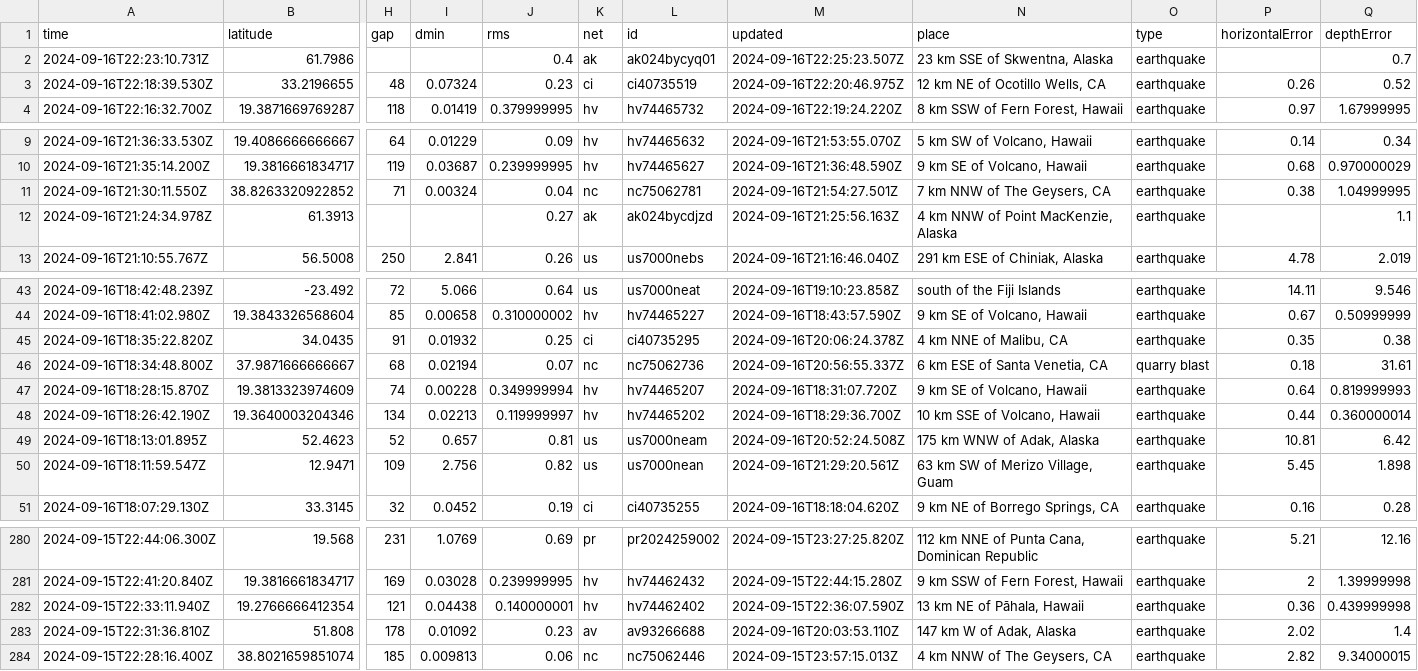
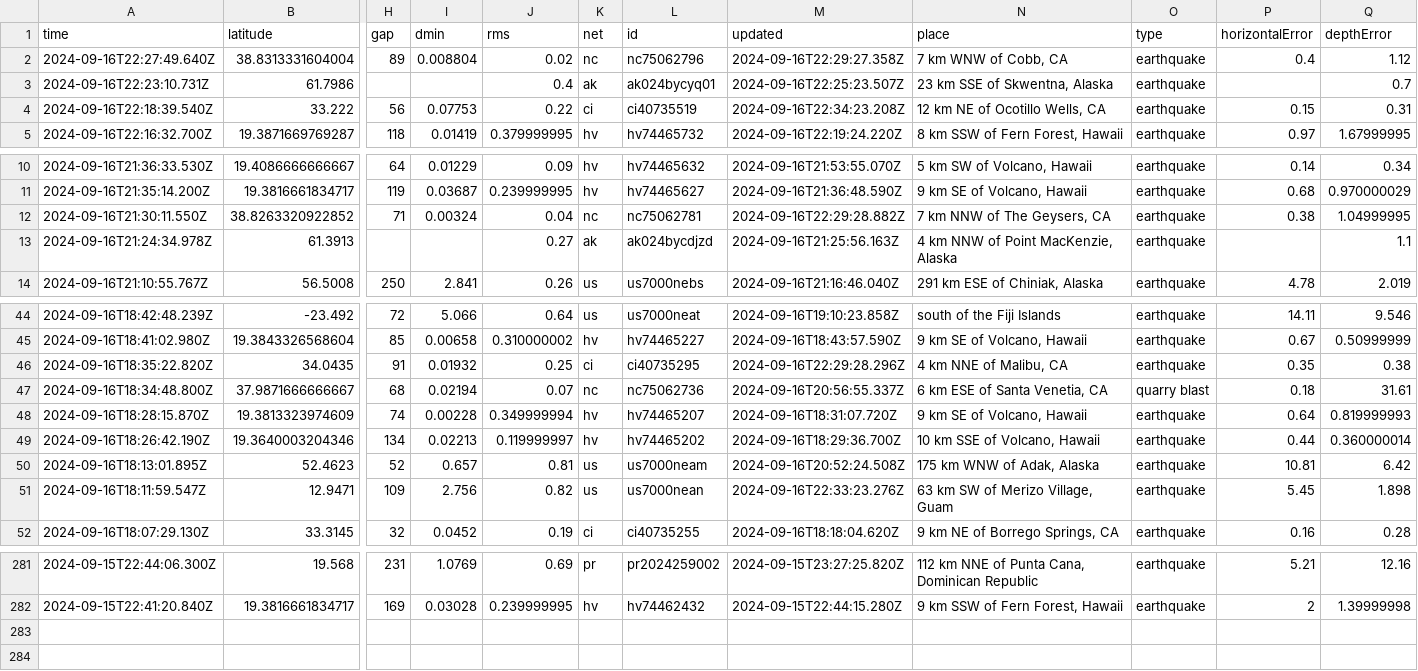
Before and after one commit to HowardTan-repo/demo-github-actions, a CSV file: usgs_current.csv, drawn as a sheet; only a part is shown, gaps mark what is left out; removed rows and columns are numbered as before the commit, all else as after; rows hold the shown columns only; the diff names each change by its address in the sheet, - before the commit and + after, or states it on an @@ line.

```diff
--- a/usgs_current.csv
+++ b/usgs_current.csv
+row 2: 2024-09-16T22:27:49.640Z | 38.8313331604004 | 89 | 0.008804 | 0.02 | nc | nc75062796 | 2024-09-16T22:29:27.358Z | 7 km WNW of Cobb, CA | earthquake | 0.4 | 1.12
-row 3: 2024-09-16T22:18:39.530Z | 33.2196655 | 48 | 0.07324 | 0.23 | ci | ci40735519 | 2024-09-16T22:20:46.975Z | 12 km NE of Ocotillo Wells, CA | earthquake | 0.26 | 0.52
+row 4: 2024-09-16T22:18:39.540Z | 33.222 | 56 | 0.07753 | 0.22 | ci | ci40735519 | 2024-09-16T22:34:23.208Z | 12 km NE of Ocotillo Wells, CA | earthquake | 0.15 | 0.31
-M12 (updated): 2024-09-16T21:54:27.501Z
+M12 (updated): 2024-09-16T22:29:28.882Z
-M46 (updated): 2024-09-16T20:06:24.378Z
+M46 (updated): 2024-09-16T22:29:28.296Z
-M51 (updated): 2024-09-16T21:29:20.561Z
+M51 (updated): 2024-09-16T22:33:23.276Z
-row 282: 2024-09-15T22:33:11.940Z | 19.2766666412354 | 121 | 0.04438 | 0.140000001 | hv | hv74462402 | 2024-09-15T22:36:07.590Z | 13 km NE of Pāhala, Hawaii | earthquake | 0.36 | 0.439999998
-row 283: 2024-09-15T22:31:36.810Z | 51.808 | 178 | 0.01092 | 0.23 | av | av93266688 | 2024-09-16T20:03:53.110Z | 147 km W of Adak, Alaska | earthquake | 2.02 | 1.4
-row 284: 2024-09-15T22:28:16.400Z | 38.8021659851074 | 185 | 0.009813 | 0.06 | nc | nc75062446 | 2024-09-15T23:57:15.013Z | 4 km NNW of The Geysers, CA | earthquake | 2.82 | 9.34000015
```
Also changed, not shown: 1 other file.
